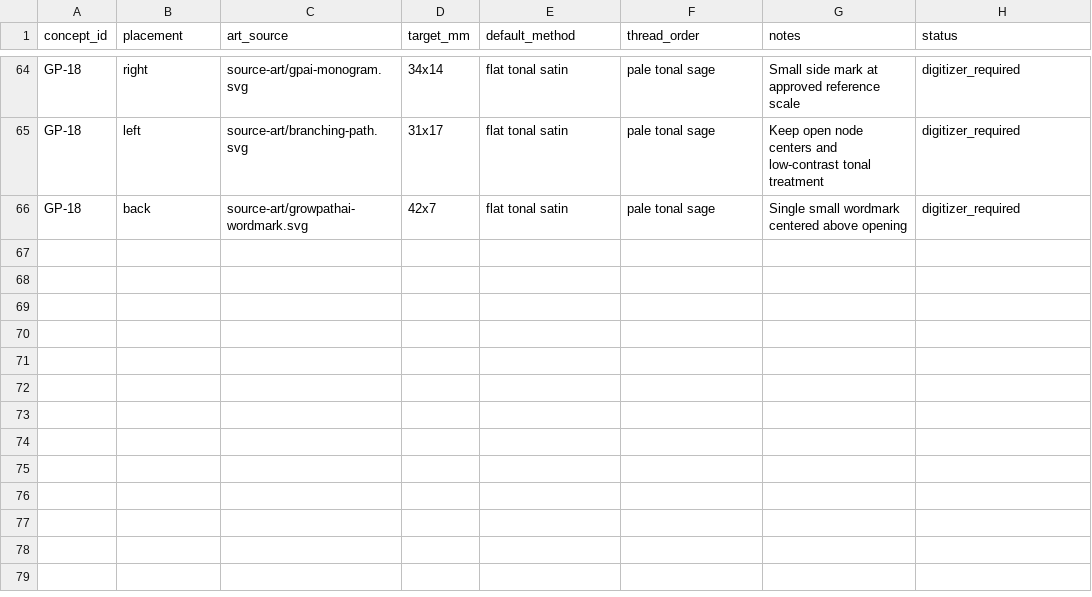
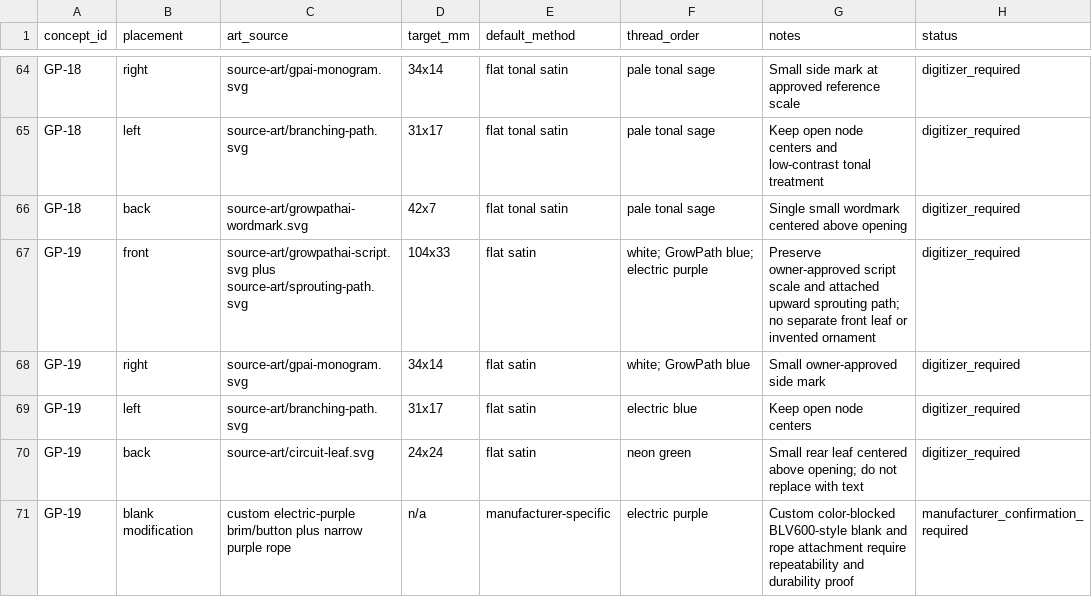
Before and after one commit to headiescannabiscompany-arch/growpath-commerical-frontend, a CSV file: assets/brands/growpathai/hat-collection-2026/STITCH_SEQUENCE.csv, drawn as a sheet; only a part is shown, gaps mark what is left out.

Commit message:
docs(hats): approve GP-19 night bloom path

```diff
--- a/assets/brands/growpathai/hat-collection-2026/STITCH_SEQUENCE.csv
+++ b/assets/brands/growpathai/hat-collection-2026/STITCH_SEQUENCE.csv
@@ -66 +66,6 @@ GP-18,left,source-art/branching-path.svg,31x17,flat tonal satin,"pale tonal sage
 GP-18,back,source-art/growpathai-wordmark.svg,42x7,flat tonal satin,"pale tonal sage",Single small wordmark centered above opening,digitizer_required
+GP-19,front,source-art/growpathai-script.svg plus source-art/sprouting-path.svg,104x33,flat satin,"white; GrowPath blue; electric purple",Preserve owner-approved script scale and attached upward sprouting path; no separate front leaf or invented ornament,digitizer_required
+GP-19,right,source-art/gpai-monogram.svg,34x14,flat satin,"white; GrowPath blue",Small owner-approved side mark,digitizer_required
+GP-19,left,source-art/branching-path.svg,31x17,flat satin,"electric blue",Keep open node centers,digitizer_required
+GP-19,back,source-art/circuit-leaf.svg,24x24,flat satin,"neon green",Small rear leaf centered above opening; do not replace with text,digitizer_required
+GP-19,blank modification,custom electric-purple brim/button plus narrow purple rope,n/a,manufacturer-specific,"electric purple",Custom color-blocked BLV600-style blank and rope attachment require repeatability and durability proof,manufacturer_confirmation_required
```
Also changed, not shown: 10 other files.
